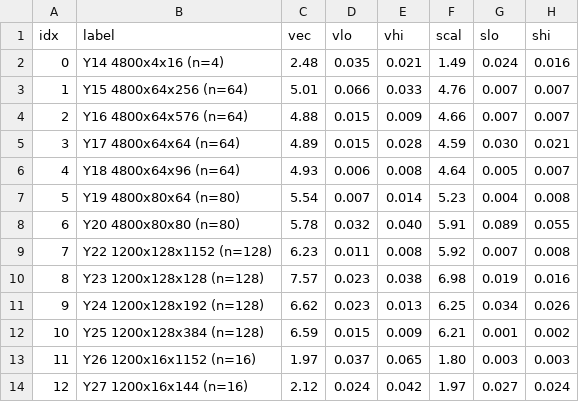
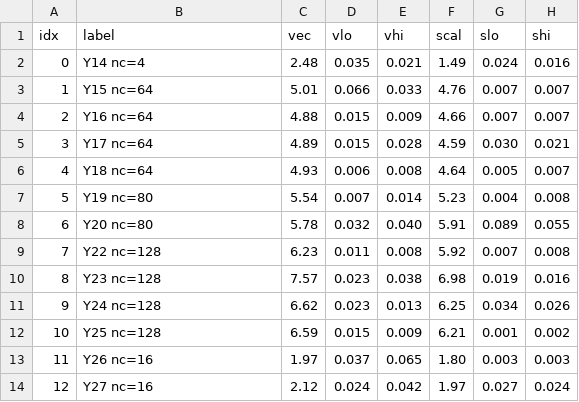
Before and after one commit to JieGH/RVV_code_gen_via_MLIR_xDSL, a CSV file: .scratch/reports/issue-83/report/data/gops_yolo1_2.csv, drawn as a sheet.

```diff
--- a/.scratch/reports/issue-83/report/data/gops_yolo1_2.csv
+++ b/.scratch/reports/issue-83/report/data/gops_yolo1_2.csv
@@ -1,14 +1,14 @@
 idx,label,vec,vlo,vhi,scal,slo,shi
-0,Y14 4800x4x16 (n=4),2.48,0.035,0.021,1.49,0.024,0.016
-1,Y15 4800x64x256 (n=64),5.01,0.066,0.033,4.76,0.007,0.007
-2,Y16 4800x64x576 (n=64),4.88,0.015,0.009,4.66,0.007,0.007
-3,Y17 4800x64x64 (n=64),4.89,0.015,0.028,4.59,0.030,0.021
-4,Y18 4800x64x96 (n=64),4.93,0.006,0.008,4.64,0.005,0.007
-5,Y19 4800x80x64 (n=80),5.54,0.007,0.014,5.23,0.004,0.008
-6,Y20 4800x80x80 (n=80),5.78,0.032,0.040,5.91,0.089,0.055
-7,Y22 1200x128x1152 (n=128),6.23,0.011,0.008,5.92,0.007,0.008
-8,Y23 1200x128x128 (n=128),7.57,0.023,0.038,6.98,0.019,0.016
-9,Y24 1200x128x192 (n=128),6.62,0.023,0.013,6.25,0.034,0.026
-10,Y25 1200x128x384 (n=128),6.59,0.015,0.009,6.21,0.001,0.002
-11,Y26 1200x16x1152 (n=16),1.97,0.037,0.065,1.80,0.003,0.003
-12,Y27 1200x16x144 (n=16),2.12,0.024,0.042,1.97,0.027,0.024
+0,Y14  nc=4,2.48,0.035,0.021,1.49,0.024,0.016
+1,Y15  nc=64,5.01,0.066,0.033,4.76,0.007,0.007
+2,Y16  nc=64,4.88,0.015,0.009,4.66,0.007,0.007
+3,Y17  nc=64,4.89,0.015,0.028,4.59,0.030,0.021
+4,Y18  nc=64,4.93,0.006,0.008,4.64,0.005,0.007
+5,Y19  nc=80,5.54,0.007,0.014,5.23,0.004,0.008
+6,Y20  nc=80,5.78,0.032,0.040,5.91,0.089,0.055
+7,Y22  nc=128,6.23,0.011,0.008,5.92,0.007,0.008
+8,Y23  nc=128,7.57,0.023,0.038,6.98,0.019,0.016
+9,Y24  nc=128,6.62,0.023,0.013,6.25,0.034,0.026
+10,Y25  nc=128,6.59,0.015,0.009,6.21,0.001,0.002
+11,Y26  nc=16,1.97,0.037,0.065,1.80,0.003,0.003
+12,Y27  nc=16,2.12,0.024,0.042,1.97,0.027,0.024
```
Also changed, not shown: .scratch/reports/issue-83/report/data/gops_yolo1_1.csv, .scratch/reports/issue-83/report/data/gops_yolo1_3.csv, 20 other files.
